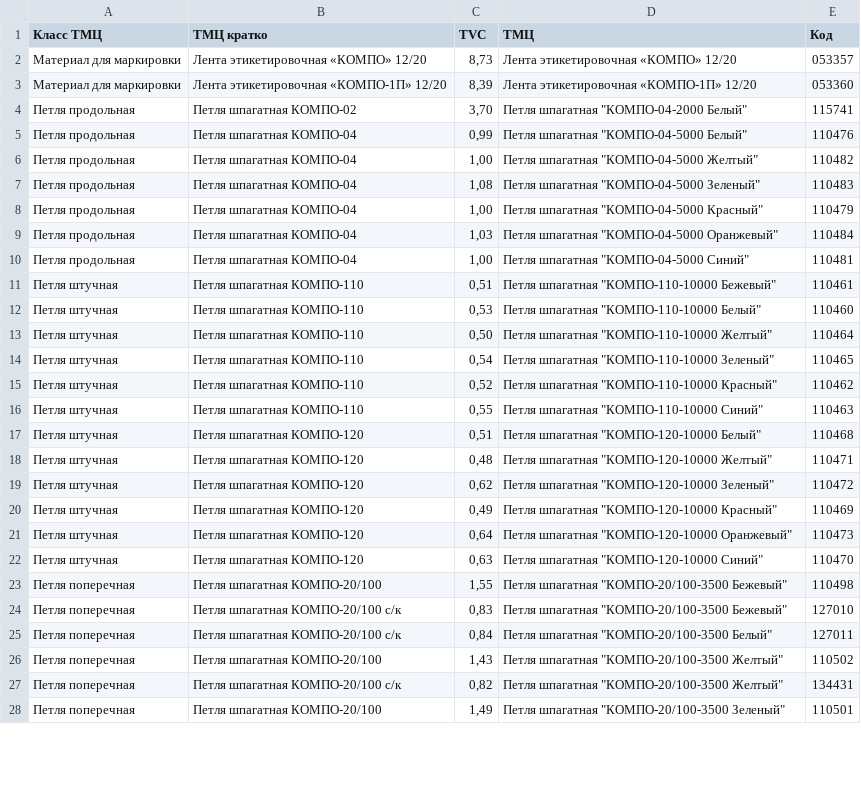
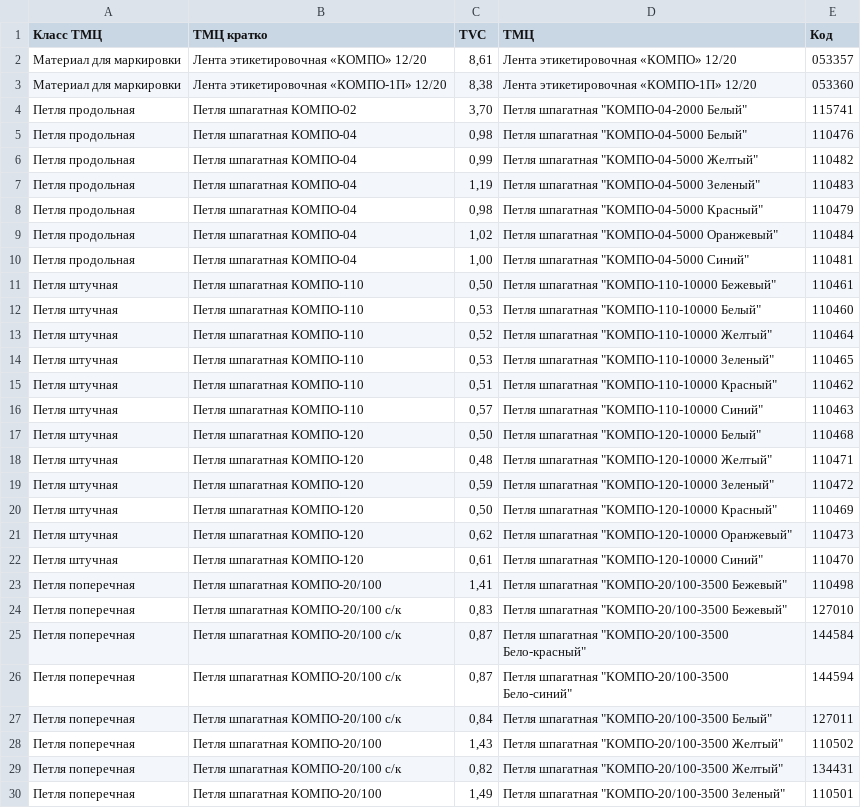
Before and after one commit to dvnikityuk/profitability-calculator, a CSV file: sample-data/Кальлятор РМ TVC.csv, drawn as a sheet; only a part is shown; the diff covers the shown part only.

```diff
--- a/sample-data/Кальлятор РМ TVC.csv
+++ b/sample-data/Кальлятор РМ TVC.csv
@@ -1,25 +1,27 @@
 Класс ТМЦ,ТМЦ кратко,TVC,ТМЦ,Код
-Материал для маркировки,Лента этикетировочная «КОМПО» 12/20,"8,73",Лента этикетировочная «КОМПО» 12/20,053357
-Материал для маркировки,Лента этикетировочная «КОМПО-1П» 12/20,"8,39",Лента этикетировочная «КОМПО-1П» 12/20,053360
+Материал для маркировки,Лента этикетировочная «КОМПО» 12/20,"8,61",Лента этикетировочная «КОМПО» 12/20,053357
+Материал для маркировки,Лента этикетировочная «КОМПО-1П» 12/20,"8,38",Лента этикетировочная «КОМПО-1П» 12/20,053360
 Петля продольная,Петля шпагатная КОМПО-02,"3,70","Петля шпагатная ""КОМПО-04-2000 Белый""",115741
-Петля продольная,Петля шпагатная КОМПО-04,"0,99","Петля шпагатная ""КОМПО-04-5000 Белый""",110476
-Петля продольная,Петля шпагатная КОМПО-04,"1,00","Петля шпагатная ""КОМПО-04-5000 Желтый""",110482
-Петля продольная,Петля шпагатная КОМПО-04,"1,08","Петля шпагатная ""КОМПО-04-5000 Зеленый""",110483
-Петля продольная,Петля шпагатная КОМПО-04,"1,00","Петля шпагатная ""КОМПО-04-5000 Красный""",110479
-Петля продольная,Петля шпагатная КОМПО-04,"1,03","Петля шпагатная ""КОМПО-04-5000 Оранжевый""",110484
+Петля продольная,Петля шпагатная КОМПО-04,"0,98","Петля шпагатная ""КОМПО-04-5000 Белый""",110476
+Петля продольная,Петля шпагатная КОМПО-04,"0,99","Петля шпагатная ""КОМПО-04-5000 Желтый""",110482
+Петля продольная,Петля шпагатная КОМПО-04,"1,19","Петля шпагатная ""КОМПО-04-5000 Зеленый""",110483
+Петля продольная,Петля шпагатная КОМПО-04,"0,98","Петля шпагатная ""КОМПО-04-5000 Красный""",110479
+Петля продольная,Петля шпагатная КОМПО-04,"1,02","Петля шпагатная ""КОМПО-04-5000 Оранжевый""",110484
 Петля продольная,Петля шпагатная КОМПО-04,"1,00","Петля шпагатная ""КОМПО-04-5000 Синий""",110481
-Петля штучная,Петля шпагатная КОМПО-110,"0,51","Петля шпагатная ""КОМПО-110-10000 Бежевый""",110461
+Петля штучная,Петля шпагатная КОМПО-110,"0,50","Петля шпагатная ""КОМПО-110-10000 Бежевый""",110461
 Петля штучная,Петля шпагатная КОМПО-110,"0,53","Петля шпагатная ""КОМПО-110-10000 Белый""",110460
-Петля штучная,Петля шпагатная КОМПО-110,"0,50","Петля шпагатная ""КОМПО-110-10000 Желтый""",110464
-Петля штучная,Петля шпагатная КОМПО-110,"0,54","Петля шпагатная ""КОМПО-110-10000 Зеленый""",110465
-Петля штучная,Петля шпагатная КОМПО-110,"0,52","Петля шпагатная ""КОМПО-110-10000 Красный""",110462
-Петля штучная,Петля шпагатная КОМПО-110,"0,55","Петля шпагатная ""КОМПО-110-10000 Синий""",110463
-Петля штучная,Петля шпагатная КОМПО-120,"0,51","Петля шпагатная ""КОМПО-120-10000 Белый""",110468
+Петля штучная,Петля шпагатная КОМПО-110,"0,52","Петля шпагатная ""КОМПО-110-10000 Желтый""",110464
+Петля штучная,Петля шпагатная КОМПО-110,"0,53","Петля шпагатная ""КОМПО-110-10000 Зеленый""",110465
+Петля штучная,Петля шпагатная КОМПО-110,"0,51","Петля шпагатная ""КОМПО-110-10000 Красный""",110462
+Петля штучная,Петля шпагатная КОМПО-110,"0,57","Петля шпагатная ""КОМПО-110-10000 Синий""",110463
+Петля штучная,Петля шпагатная КОМПО-120,"0,50","Петля шпагатная ""КОМПО-120-10000 Белый""",110468
 Петля штучная,Петля шпагатная КОМПО-120,"0,48","Петля шпагатная ""КОМПО-120-10000 Желтый""",110471
-Петля штучная,Петля шпагатная КОМПО-120,"0,62","Петля шпагатная ""КОМПО-120-10000 Зеленый""",110472
-Петля штучная,Петля шпагатная КОМПО-120,"0,49","Петля шпагатная ""КОМПО-120-10000 Красный""",110469
-Петля штучная,Петля шпагатная КОМПО-120,"0,64","Петля шпагатная ""КОМПО-120-10000 Оранжевый""",110473
-Петля штучная,Петля шпагатная КОМПО-120,"0,63","Петля шпагатная ""КОМПО-120-10000 Синий""",110470
-Петля поперечная,Петля шпагатная КОМПО-20/100,"1,55","Петля шпагатная ""КОМПО-20/100-3500 Бежевый""",110498
+Петля штучная,Петля шпагатная КОМПО-120,"0,59","Петля шпагатная ""КОМПО-120-10000 Зеленый""",110472
+Петля штучная,Петля шпагатная КОМПО-120,"0,50","Петля шпагатная ""КОМПО-120-10000 Красный""",110469
+Петля штучная,Петля шпагатная КОМПО-120,"0,62","Петля шпагатная ""КОМПО-120-10000 Оранжевый""",110473
+Петля штучная,Петля шпагатная КОМПО-120,"0,61","Петля шпагатная ""КОМПО-120-10000 Синий""",110470
+Петля поперечная,Петля шпагатная КОМПО-20/100,"1,41","Петля шпагатная ""КОМПО-20/100-3500 Бежевый""",110498
 Петля поперечная,Петля шпагатная КОМПО-20/100 с/к,"0,83","Петля шпагатная ""КОМПО-20/100-3500 Бежевый""",127010
+Петля поперечная,Петля шпагатная КОМПО-20/100 с/к,"0,87","Петля шпагатная ""КОМПО-20/100-3500 Бело-красный""",144584
+Петля поперечная,Петля шпагатная КОМПО-20/100 с/к,"0,87","Петля шпагатная ""КОМПО-20/100-3500 Бело-синий""",144594
 Петля поперечная,Петля шпагатная КОМПО-20/100 с/к,"0,84","Петля шпагатная ""КОМПО-20/100-3500 Белый""",127011
```
Also changed, not shown: 9 added rows and 43 edited cells elsewhere in this file, 1 other file.
